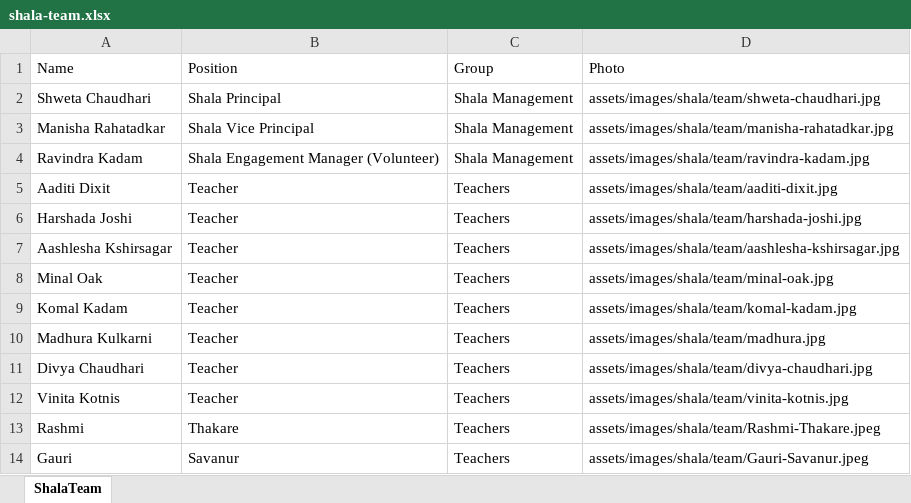
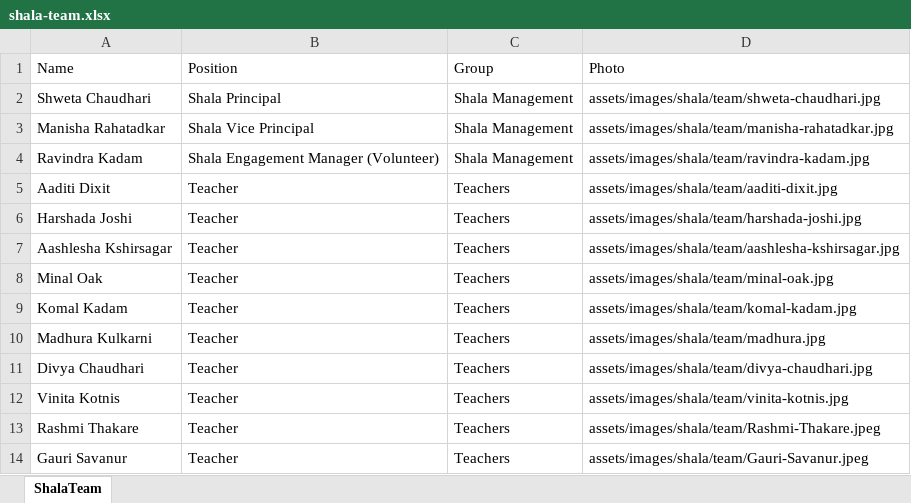
Before and after one commit to sankalpmarathimandal-debug/SankalpMarathiMandalWebsite, an Excel workbook: data/shala-team.xlsx, sheet ShalaTeam, drawn as a sheet; values as stored, in another font and other column widths than the file's, no borders; the diff names each change by its address in the sheet, - before the commit and + after, or states it on an @@ line.

Commit message:
Admin: edit data/shala-team.xlsx via table editor

```diff
--- a/data/shala-team.xlsx (sheet ShalaTeam)
+++ b/data/shala-team.xlsx (sheet ShalaTeam)
-A13 (Name): Rashmi
+A13 (Name): Rashmi Thakare
-B13 (Position): Thakare
+B13 (Position): Teacher
-A14 (Name): Gauri
+A14 (Name): Gauri Savanur
-B14 (Position): Savanur
+B14 (Position): Teacher
```
